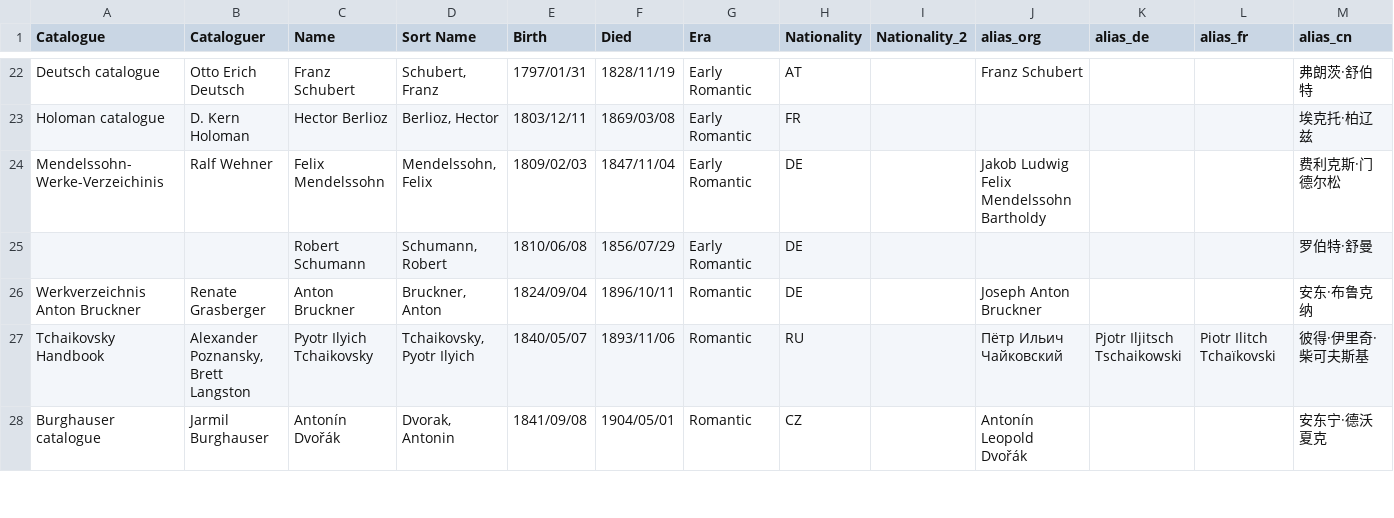
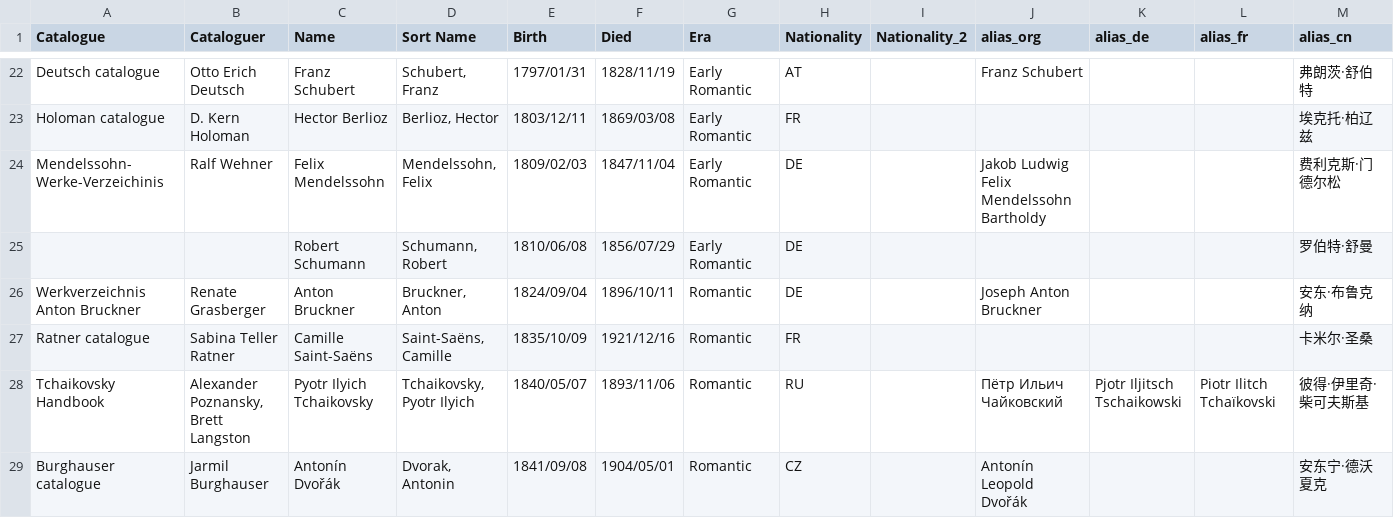
Before and after one commit to KenParker-CN/Konzert-database, a CSV file: data/catalogues/composers.csv, drawn as a sheet; only a part is shown, gaps mark what is left out.

Commit message:
update Ratner's worklist and composer list

```diff
--- a/data/catalogues/composers.csv
+++ b/data/catalogues/composers.csv
@@ -26,2 +26,3 @@ Mendelssohn-Werke-Verzeichinis,Ralf Wehner,Felix Mendelssohn,"Mendelssohn, Felix
 Werkverzeichnis Anton Bruckner,Renate Grasberger,Anton Bruckner,"Bruckner, Anton",1824/09/04,1896/10/11,Romantic,DE,,Joseph Anton Bruckner,,,安东·布鲁克纳
+Ratner catalogue,Sabina Teller Ratner,Camille Saint-Saëns,"Saint-Saëns, Camille",1835/10/09,1921/12/16,Romantic,FR,,,,,卡米尔·圣桑
 Tchaikovsky Handbook,"Alexander Poznansky, Brett Langston",Pyotr Ilyich Tchaikovsky,"Tchaikovsky, Pyotr Ilyich",1840/05/07,1893/11/06,Romantic,RU,,Пётр Ильич Чайковский,Pjotr Iljitsch Tschaikowski,Piotr Ilitch Tchaïkovski,彼得·伊里奇·柴可夫斯基
```
Also changed, not shown: 1 other file.
